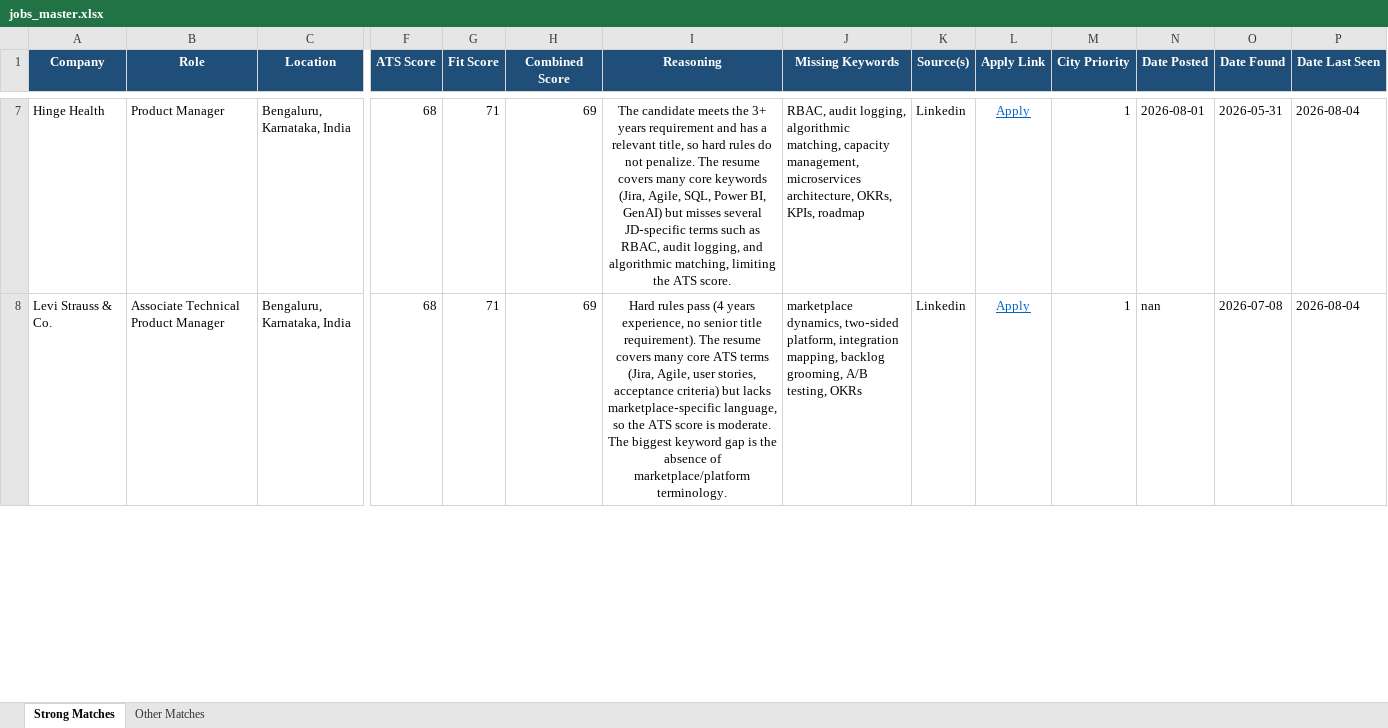
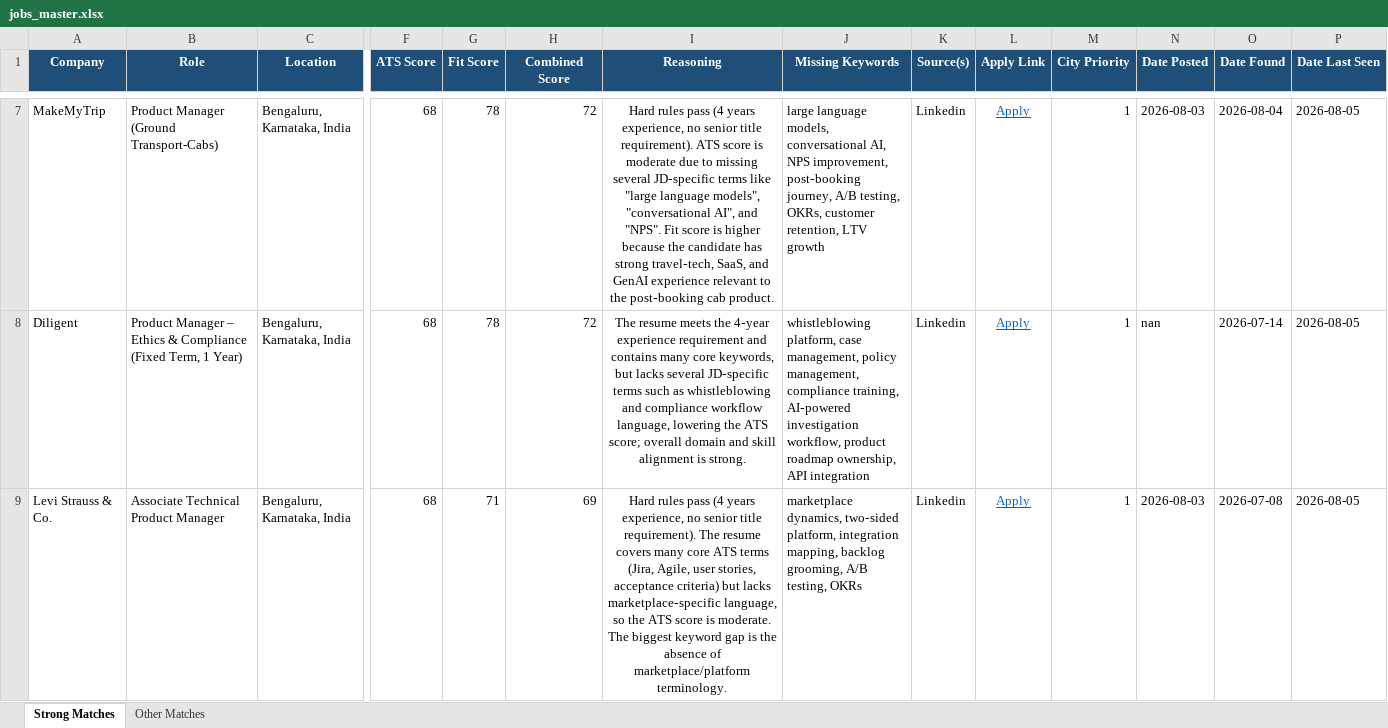
Before and after one commit to anirbanp19/Job-Tracker, an Excel workbook: output/jobs_master.xlsx, sheet Strong Matches, drawn as a sheet; only a part is shown, gaps mark what is left out; values as stored, in another font and other column widths than the file's, no borders; addresses are those after the commit; rows hold the shown columns only; the diff covers the shown part only; the diff names each change by its address in the sheet, - before the commit and + after, or states it on an @@ line.

```diff
--- a/output/jobs_master.xlsx (sheet Strong Matches)
+++ b/output/jobs_master.xlsx (sheet Strong Matches)
-A7 (Company): Hinge Health
+A7 (Company): MakeMyTrip
-B7 (Role): Product Manager
+B7 (Role): Product Manager (Ground Transport-Cabs)
-G7 (Fit Score): 71
+G7 (Fit Score): 78
-H7 (Combined Score): 69
+H7 (Combined Score): 72
-I7 (Reasoning): The candidate meets the 3+ years requirement and has a relevant title, so hard rules do not penalize. The resume covers many core keywords (Jira, Agile, SQL, Power BI, GenAI) but misses several JD‑specific terms such as RBAC, audit logging, and algorithmic matching, limiting the ATS score.
+I7 (Reasoning): Hard rules pass (4 years experience, no senior title requirement). ATS score is moderate due to missing several JD‑specific terms like "large language models", "conversational AI", and "NPS". Fit score is higher because the candidate has strong travel‑tech, SaaS, and GenAI experience relevant to the post‑booking cab product.
-J7 (Missing Keywords): RBAC, audit logging, algorithmic matching, capacity management, microservices architecture, OKRs, KPIs, roadmap
+J7 (Missing Keywords): large language models, conversational AI, NPS improvement, post‑booking journey, A/B testing, OKRs, customer retention, LTV growth
-N7 (Date Posted): 2026-08-01
+N7 (Date Posted): 2026-08-03
-O7 (Date Found): 2026-05-31
+O7 (Date Found): 2026-08-04
-P7 (Date Last Seen): 2026-08-04
+P7 (Date Last Seen): 2026-08-05
+row 8: Diligent | Product Manager – Ethics & Compliance (Fixed Term, 1 Year) | Bengaluru, Karnataka, India | 68 | 78 | 72 | The resume meets the 4‑year experience requirement and contains many core keywords, but lacks several JD‑specific terms such as whistleblowing and compliance workflow language, lowering the ATS score; overall domain and skill alignment is strong. | whistleblowing platform, case management, policy management, compliance training, AI‑powered investigation workflow, product roadmap ownership, API integration | Linkedin | Apply | 1 | nan | 2026-07-14 | 2026-08-05
-N9 (Date Posted): nan
+N9 (Date Posted): 2026-08-03
-P9 (Date Last Seen): 2026-08-04
+P9 (Date Last Seen): 2026-08-05
```
Also changed, not shown: 6 added rows, 4 removed rows and 43 edited cells elsewhere in this sheet, sheet Other Matches, 1 other file.
